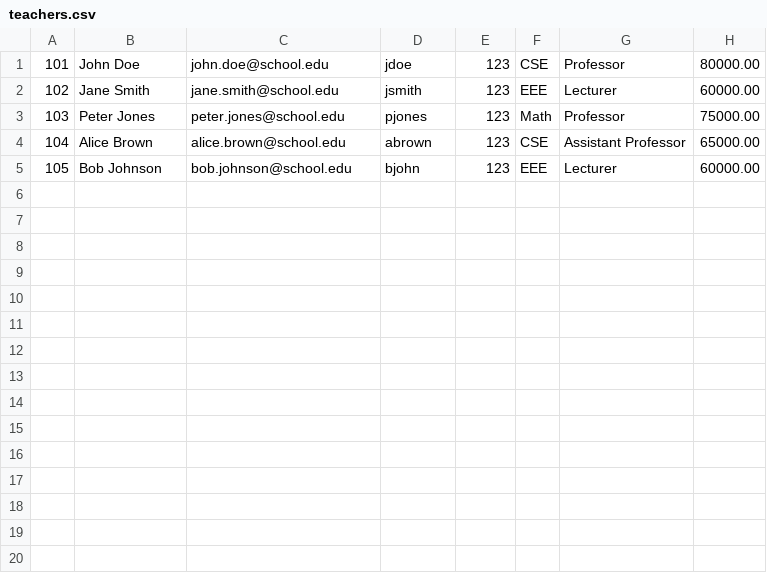
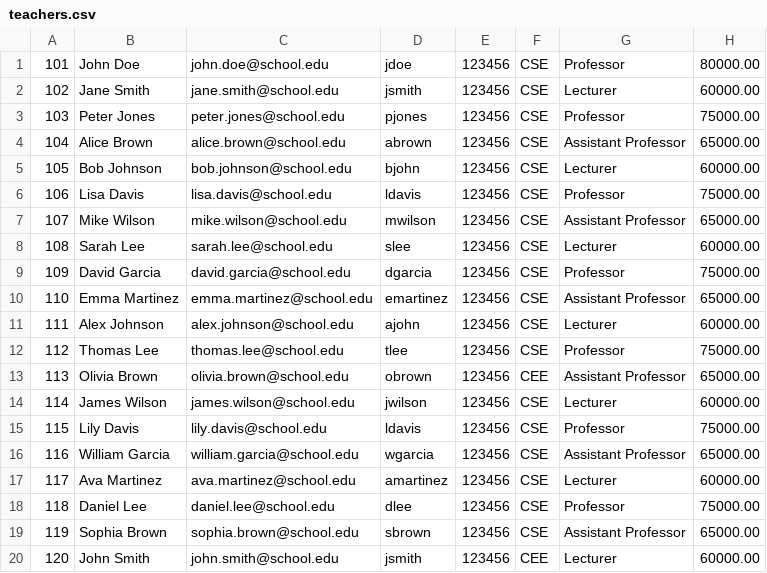
Before and after one commit to SilentCipher-Star/CSE-4302-Project, a CSV file: data/teachers.csv, drawn as a sheet.

```diff
--- a/data/teachers.csv
+++ b/data/teachers.csv
@@ -1,5 +1,20 @@
-101, John Doe   , john.doe@school.edu   , jdoe  , 123, CSE , Professor          , 80000.00
-102, Jane Smith , jane.smith@school.edu , jsmith, 123, EEE , Lecturer           , 60000.00
-103, Peter Jones, peter.jones@school.edu, pjones, 123, Math, Professor          , 75000.00
-104, Alice Brown, alice.brown@school.edu, abrown, 123, CSE , Assistant Professor, 65000.00
-105, Bob Johnson, bob.johnson@school.edu, bjohn , 123, EEE , Lecturer           , 60000.00
+101, John Doe      , john.doe@school.edu      , jdoe     , 123456, CSE, Professor          , 80000.00
+102, Jane Smith    , jane.smith@school.edu    , jsmith   , 123456, CSE, Lecturer           , 60000.00
+103, Peter Jones   , peter.jones@school.edu   , pjones   , 123456, CSE, Professor          , 75000.00
+104, Alice Brown   , alice.brown@school.edu   , abrown   , 123456, CSE, Assistant Professor, 65000.00
+105, Bob Johnson   , bob.johnson@school.edu   , bjohn    , 123456, CSE, Lecturer           , 60000.00
+106, Lisa Davis    , lisa.davis@school.edu    , ldavis   , 123456, CSE, Professor          , 75000.00
+107, Mike Wilson   , mike.wilson@school.edu   , mwilson  , 123456, CSE, Assistant Professor, 65000.00
+108, Sarah Lee     , sarah.lee@school.edu     , slee     , 123456, CSE, Lecturer           , 60000.00
+109, David Garcia  , david.garcia@school.edu  , dgarcia  , 123456, CSE, Professor          , 75000.00
+110, Emma Martinez , emma.martinez@school.edu , emartinez, 123456, CSE, Assistant Professor, 65000.00
+111, Alex Johnson  , alex.johnson@school.edu  , ajohn    , 123456, CSE, Lecturer           , 60000.00
+112, Thomas Lee    , thomas.lee@school.edu    , tlee     , 123456, CSE, Professor          , 75000.00
+113, Olivia Brown  , olivia.brown@school.edu  , obrown   , 123456, CEE, Assistant Professor, 65000.00
+114, James Wilson  , james.wilson@school.edu  , jwilson  , 123456, CSE, Lecturer           , 60000.00
+115, Lily Davis    , lily.davis@school.edu    , ldavis   , 123456, CSE, Professor          , 75000.00
+116, William Garcia, william.garcia@school.edu, wgarcia  , 123456, CSE, Assistant Professor, 65000.00
+117, Ava Martinez  , ava.martinez@school.edu  , amartinez, 123456, CSE, Lecturer           , 60000.00
+118, Daniel Lee    , daniel.lee@school.edu    , dlee     , 123456, CSE, Professor          , 75000.00
+119, Sophia Brown  , sophia.brown@school.edu  , sbrown   , 123456, CSE, Assistant Professor, 65000.00
+120, John Smith    , john.smith@school.edu    , jsmith   , 123456, CEE, Lecturer           , 60000.00
```
Also changed, not shown: data/students.csv, 19 other files.
